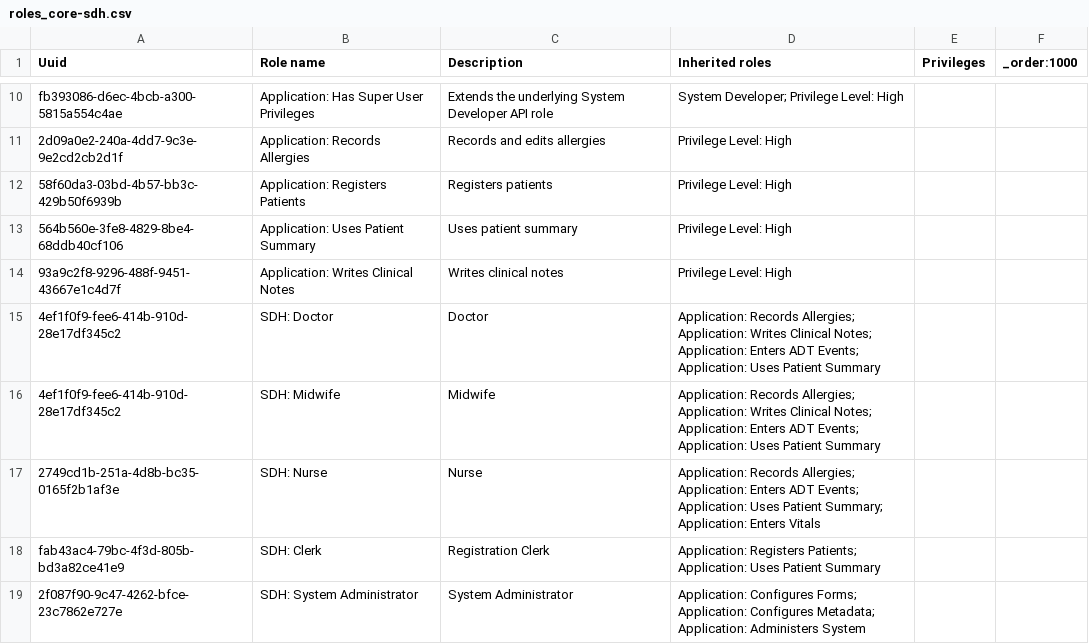
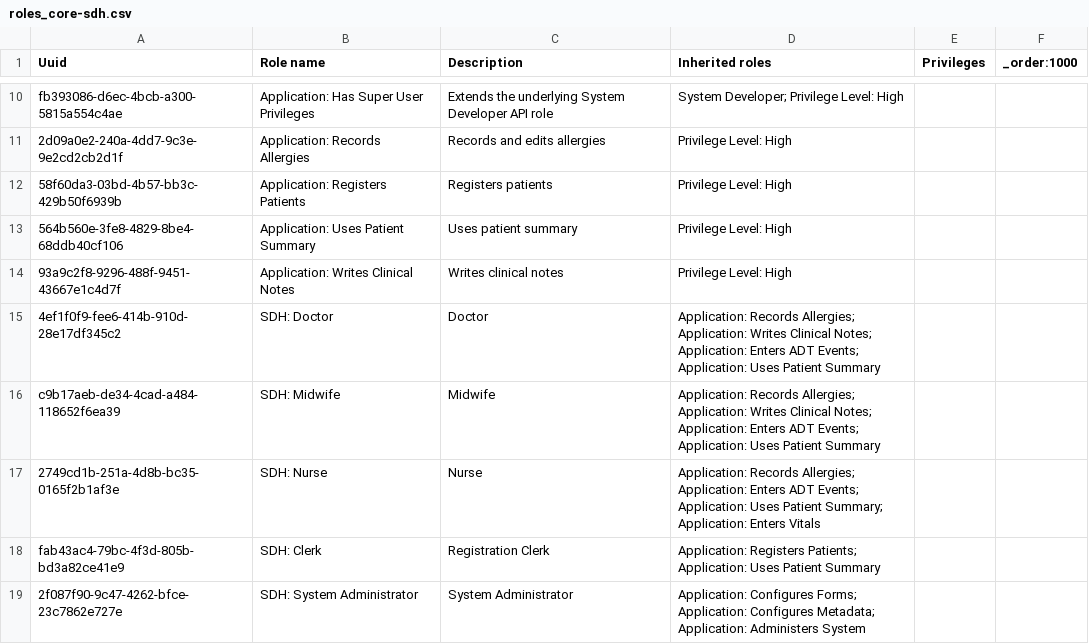
Before and after one commit to pgorrindo/openmrs-distro-referenceapplication, a CSV file: distro/configuration/roles/roles_core-sdh.csv, drawn as a sheet; only a part is shown, gaps mark what is left out.

Commit message:
de-dupe non-unique uuid

```diff
--- a/distro/configuration/roles/roles_core-sdh.csv
+++ b/distro/configuration/roles/roles_core-sdh.csv
@@ -15,3 +15,3 @@ fb393086-d6ec-4bcb-a300-5815a554c4ae,Application: Has Super User Privileges,Exte
 4ef1f0f9-fee6-414b-910d-28e17df345c2,SDH: Doctor,Doctor,Application: Records Allergies; Application: Writes Clinical Notes; Application: Enters ADT Events; Application: Uses Patient Summary,,
-4ef1f0f9-fee6-414b-910d-28e17df345c2,SDH: Midwife,Midwife,Application: Records Allergies; Application: Writes Clinical Notes; Application: Enters ADT Events; Application: Uses Patient Summary,,
+c9b17aeb-de34-4cad-a484-118652f6ea39,SDH: Midwife,Midwife,Application: Records Allergies; Application: Writes Clinical Notes; Application: Enters ADT Events; Application: Uses Patient Summary,,
 2749cd1b-251a-4d8b-bc35-0165f2b1af3e,SDH: Nurse,Nurse,Application: Records Allergies; Application: Enters ADT Events; Application: Uses Patient Summary; Application: Enters Vitals,,
```
